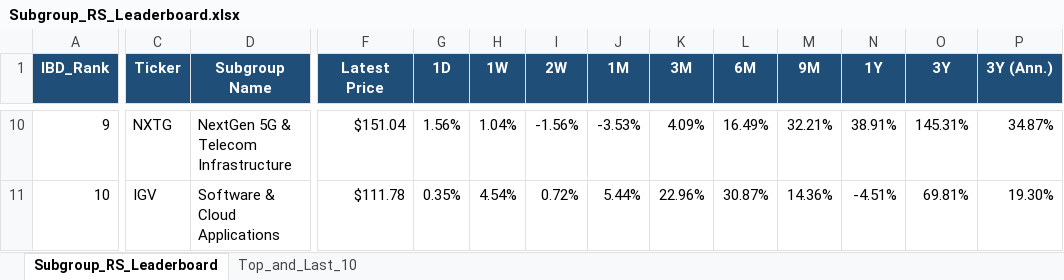
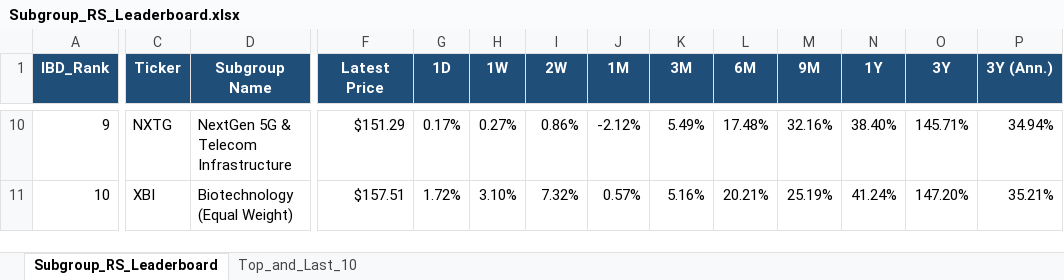
Before and after one commit to Jamesssurfer/SubGroup-Tracker, an Excel workbook: Subgroup_RS_Leaderboard.xlsx, sheet Subgroup_RS_Leaderboard, drawn as a sheet; only a part is shown, gaps mark what is left out; values as stored, in another font and other column widths than the file's, no borders; the diff covers the shown part only; the diff names each change by its address in the sheet, - before the commit and + after, or states it on an @@ line.

Commit message:
Auto-update: US Industry Subgroups RS Dashboard (2026-10-28)

```diff
--- a/Subgroup_RS_Leaderboard.xlsx (sheet Subgroup_RS_Leaderboard)
+++ b/Subgroup_RS_Leaderboard.xlsx (sheet Subgroup_RS_Leaderboard)
-F10 (Latest Price): $151.04
+F10 (Latest Price): $151.29
-G10 (1D): 1.56%
+G10 (1D): 0.17%
-H10 (1W): 1.04%
+H10 (1W): 0.27%
-I10 (2W): -1.56%
+I10 (2W): 0.86%
-J10 (1M): -3.53%
+J10 (1M): -2.12%
-K10 (3M): 4.09%
+K10 (3M): 5.49%
-L10 (6M): 16.49%
+L10 (6M): 17.48%
-M10 (9M): 32.21%
+M10 (9M): 32.16%
-N10 (1Y): 38.91%
+N10 (1Y): 38.40%
-O10 (3Y): 145.31%
+O10 (3Y): 145.71%
-P10 (3Y (Ann.)): 34.87%
+P10 (3Y (Ann.)): 34.94%
-C11 (Ticker): IGV
+C11 (Ticker): XBI
-D11 (Subgroup Name): Software & Cloud Applications
+D11 (Subgroup Name): Biotechnology (Equal Weight)
-F11 (Latest Price): $111.78
+F11 (Latest Price): $157.51
-G11 (1D): 0.35%
+G11 (1D): 1.72%
-H11 (1W): 4.54%
+H11 (1W): 3.10%
-I11 (2W): 0.72%
+I11 (2W): 7.32%
-J11 (1M): 5.44%
+J11 (1M): 0.57%
-K11 (3M): 22.96%
+K11 (3M): 5.16%
-L11 (6M): 30.87%
+L11 (6M): 20.21%
-M11 (9M): 14.36%
+M11 (9M): 25.19%
-N11 (1Y): -4.51%
+N11 (1Y): 41.24%
-O11 (3Y): 69.81%
+O11 (3Y): 147.20%
-P11 (3Y (Ann.)): 19.30%
+P11 (3Y (Ann.)): 35.21%
```
Also changed, not shown: 767 edited cells elsewhere in this sheet, sheet Top_and_Last_10.
